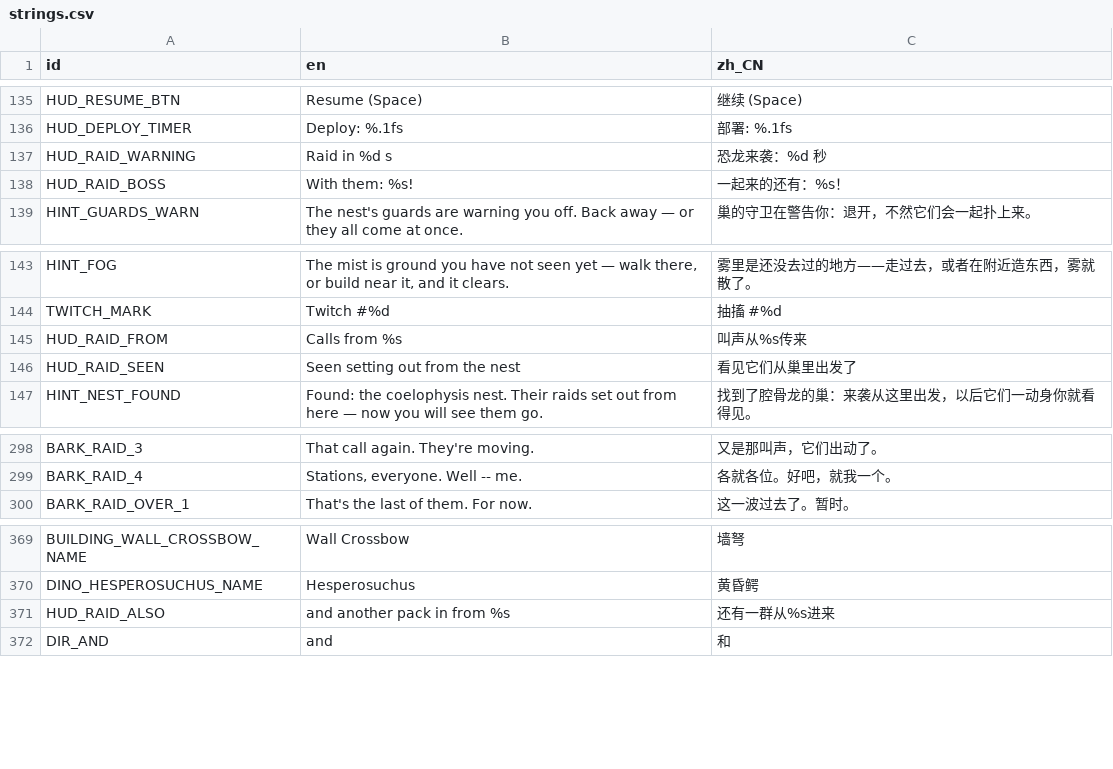
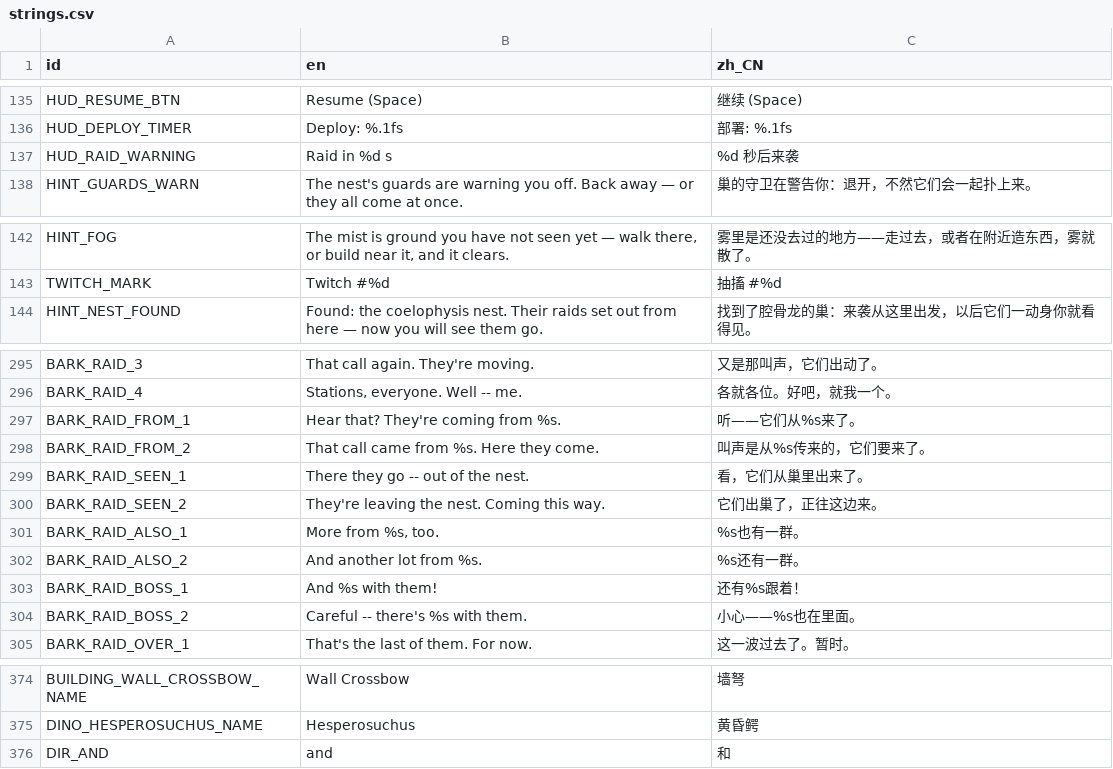
Before and after one commit to kcokz/dino-td, a CSV file: translations/strings.csv, drawn as a sheet; only a part is shown, gaps mark what is left out.

```diff
--- a/translations/strings.csv
+++ b/translations/strings.csv
@@ -136,4 +136,3 @@ HUD_RESUME_BTN,"Resume (Space)","继续 (Space)"
 HUD_DEPLOY_TIMER,"Deploy: %.1fs","部署: %.1fs"
-HUD_RAID_WARNING,"Raid in %d s","恐龙来袭：%d 秒"
-HUD_RAID_BOSS,"With them: %s!","一起来的还有：%s！"
+HUD_RAID_WARNING,"Raid in %d s","%d 秒后来袭"
 HINT_GUARDS_WARN,"The nest's guards are warning you off. Back away — or they all come at once.","巢的守卫在警告你：退开，不然它们会一起扑上来。"
@@ -144,4 +143,2 @@ HINT_FOG,"The mist is ground you have not seen yet — walk there, or build near
 TWITCH_MARK,"Twitch #%d","抽搐 #%d"
-HUD_RAID_FROM,"Calls from %s","叫声从%s传来"
-HUD_RAID_SEEN,"Seen setting out from the nest","看见它们从巢里出发了"
 HINT_NEST_FOUND,"Found: the coelophysis nest. Their raids set out from here — now you will see them go.","找到了腔骨龙的巢：来袭从这里出发，以后它们一动身你就看得见。"
@@ -299,2 +296,10 @@ BARK_RAID_3,"That call again. They're moving.","又是那叫声，它们出动
 BARK_RAID_4,"Stations, everyone. Well -- me.","各就各位。好吧，就我一个。"
+BARK_RAID_FROM_1,"Hear that? They're coming from %s.","听——它们从%s来了。"
+BARK_RAID_FROM_2,"That call came from %s. Here they come.","叫声是从%s传来的，它们要来了。"
+BARK_RAID_SEEN_1,"There they go -- out of the nest.","看，它们从巢里出来了。"
+BARK_RAID_SEEN_2,"They're leaving the nest. Coming this way.","它们出巢了，正往这边来。"
+BARK_RAID_ALSO_1,"More from %s, too.","%s也有一群。"
+BARK_RAID_ALSO_2,"And another lot from %s.","%s还有一群。"
+BARK_RAID_BOSS_1,"And %s with them!","还有%s跟着！"
+BARK_RAID_BOSS_2,"Careful -- there's %s with them.","小心——%s也在里面。"
 BARK_RAID_OVER_1,"That's the last of them. For now.","这一波过去了。暂时。"
@@ -370,3 +375,2 @@ BUILDING_WALL_CROSSBOW_NAME,"Wall Crossbow","墙弩"
 DINO_HESPEROSUCHUS_NAME,"Hesperosuchus","黄昏鳄"
-HUD_RAID_ALSO,"and another pack in from %s","还有一群从%s进来"
 DIR_AND," and ","和"
```
Also changed, not shown: 22 other files.
